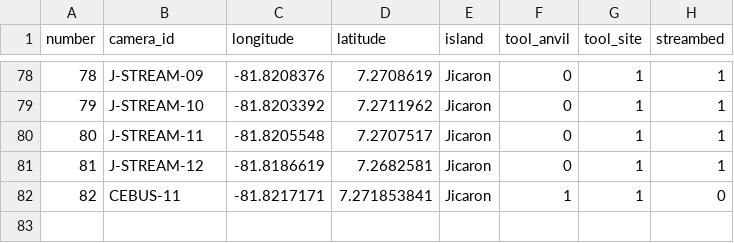
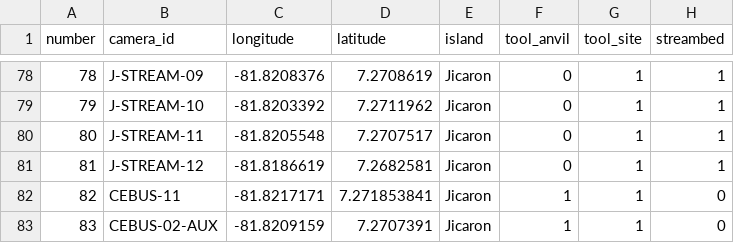
Before and after one commit to luciabruscagnin/camtrap_coiba, a CSV file: coiba_camtrap_ids_gps.csv, drawn as a sheet; only a part is shown, gaps mark what is left out.

Commit message:
added cebus-02-aux coordinates

```diff
--- a/coiba_camtrap_ids_gps.csv
+++ b/coiba_camtrap_ids_gps.csv
@@ -82 +82,2 @@ number,camera_id,longitude,latitude,island,tool_anvil,tool_site,streambed
 82,CEBUS-11,-81.8217171,7.271853841,Jicaron,1,1,0
+83,CEBUS-02-AUX,-81.8209159,7.2707391,Jicaron,1,1,0
```
